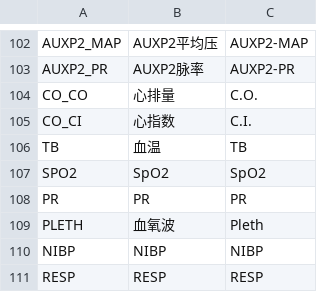
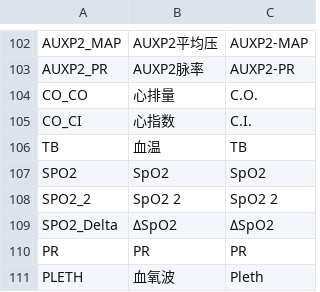
Before and after one commit to 519984307/Appciton, a CSV file: nPM/locale/locale.csv, drawn as a sheet; only a part is shown, gaps mark what is left out; the shorter side is filled out with more unchanged rows.

```diff
--- a/nPM/locale/locale.csv
+++ b/nPM/locale/locale.csv
@@ -107,2 +107,4 @@ TB,血温,TB
 SPO2,SpO2,SpO2
+SPO2_2,SpO2 2,SpO2 2
+SPO2_Delta,ΔSpO2,ΔSpO2
 PR,PR,PR
```
Also changed, not shown: 9 other files.
